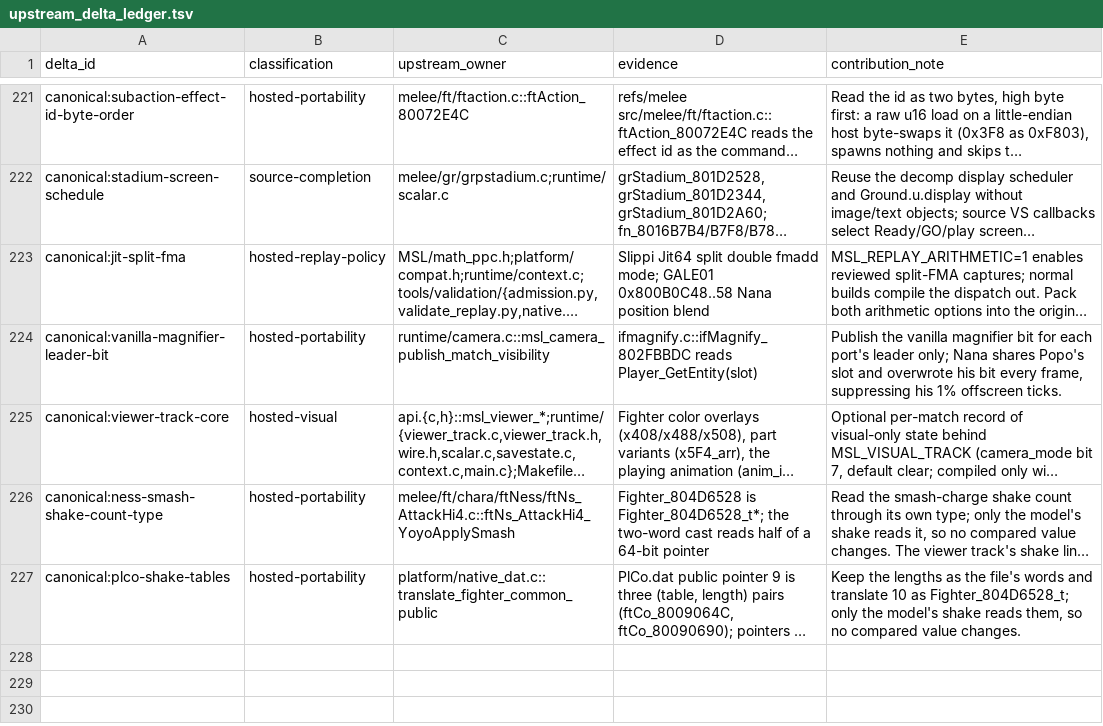
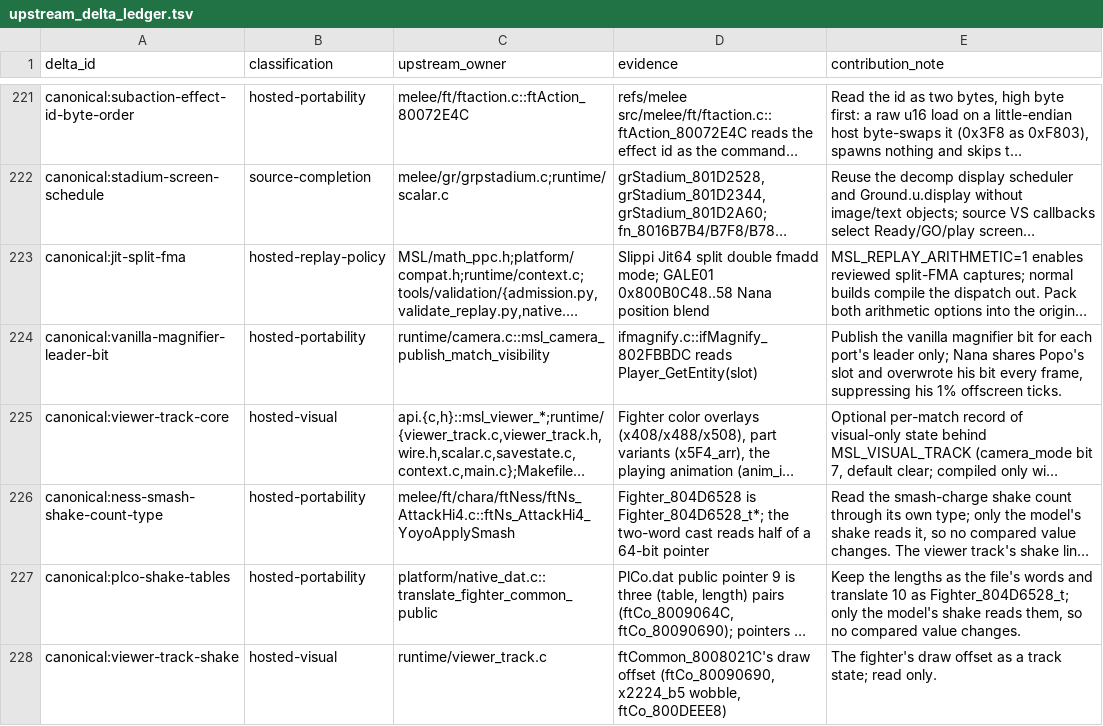
Before and after one commit to briandle00/melee-sim-light, a TSV file: src/upstream_delta_ledger.tsv, drawn as a sheet; only a part is shown, gaps mark what is left out; long unchanged cells end in …; the diff names each change by its address in the sheet, - before the commit and + after, or states it on an @@ line.

```diff
--- a/src/upstream_delta_ledger.tsv
+++ b/src/upstream_delta_ledger.tsv
+row 228: canonical:viewer-track-shake | hosted-visual | runtime/viewer_track.c | ftCommon_8008021C's draw offset (ftCo_80090690, x2224_b5 wobble, ftCo_800DEEE8) | The fighter's draw offset as a track state; read only.
```
Also changed, not shown: 3 other files.
